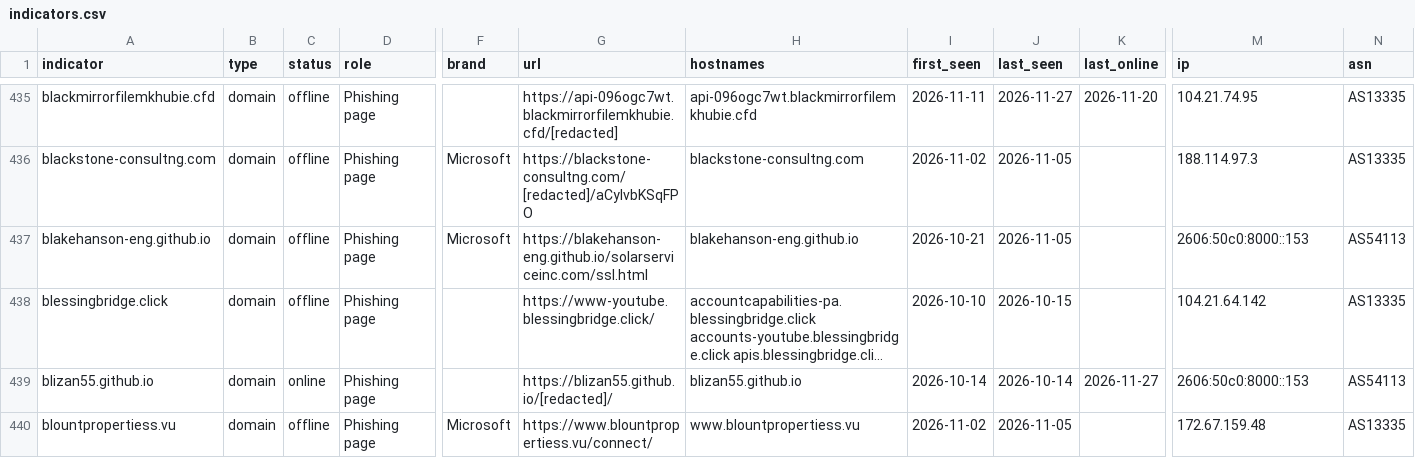
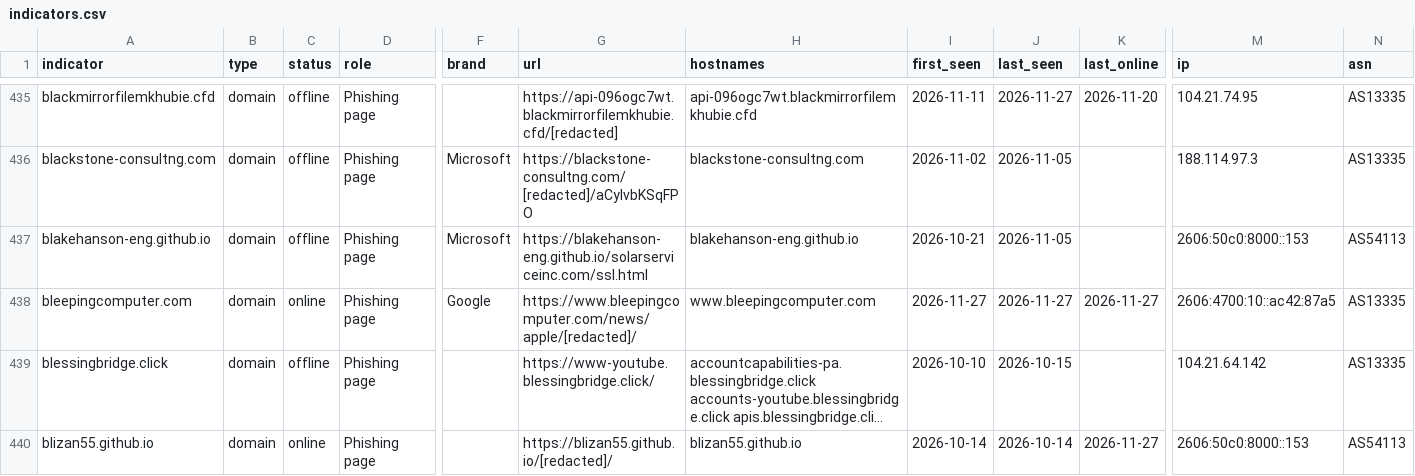
Before and after one commit to newtonpaul-hunting/Phish_Sight_IOCs, a CSV file: credential-phishing/indicators.csv, drawn as a sheet; only a part is shown, gaps mark what is left out; the shorter side is filled out with more unchanged rows; long unchanged cells end in …; rows hold the shown columns only; the diff names each change by its address in the sheet, - before the commit and + after, or states it on an @@ line.

Commit message:
Update IOCs (12,772 indicators, 295 payloads)

```diff
--- a/credential-phishing/indicators.csv
+++ b/credential-phishing/indicators.csv
+row 438: bleepingcomputer.com | domain | online | Phishing page | Google | https://www.bleepingcomputer.com/news/apple/[redacted]/ | www.bleepingcomputer.com | 2026-11-27 | 2026-11-27 | 2026-11-27 | 2606:4700:10::ac42:87a5 | AS13335
```
Also changed, not shown: payloads/payloads.csv, 12 other files.
